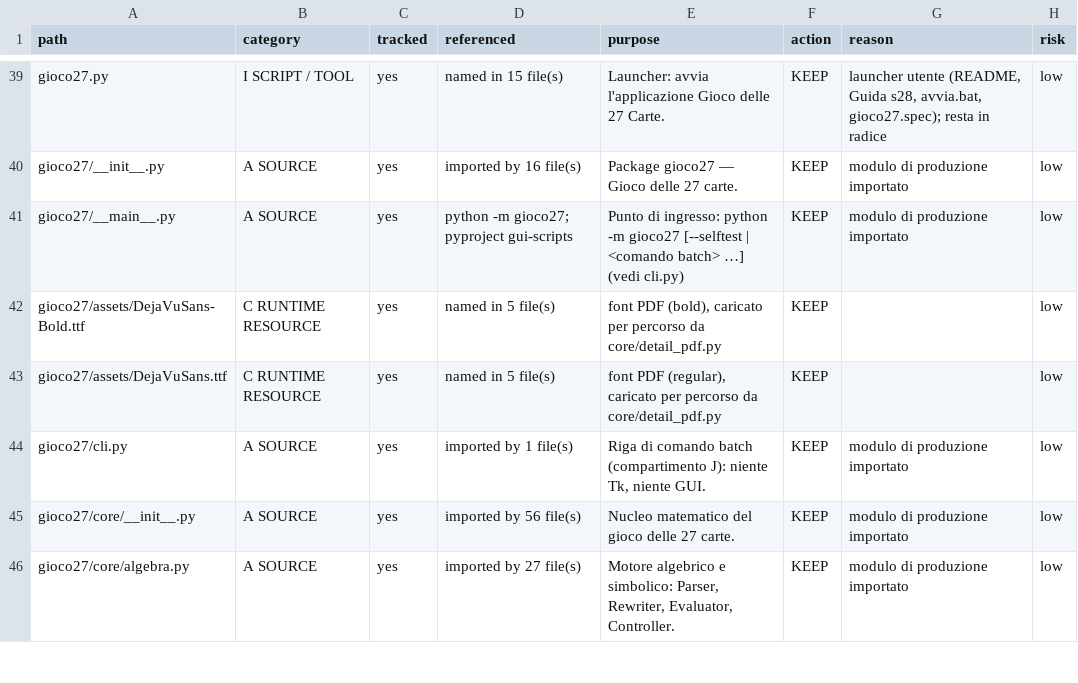
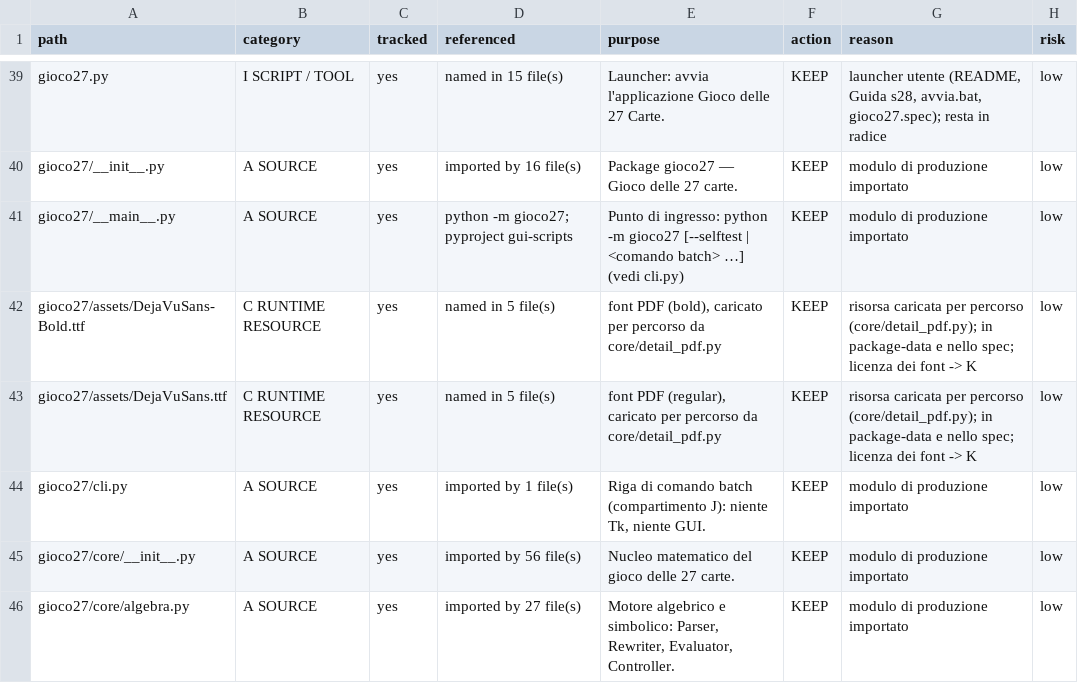
Before and after one commit to maberlanda/27-card-trick-explorer, a CSV file: docs/audits/K0_FILE_INVENTORY.csv, drawn as a sheet; only a part is shown, gaps mark what is left out.

```diff
--- a/docs/audits/K0_FILE_INVENTORY.csv
+++ b/docs/audits/K0_FILE_INVENTORY.csv
@@ -41,4 +41,4 @@ gioco27/__init__.py,A SOURCE,yes,imported by 16 file(s),Package gioco27 — Gioc
 gioco27/__main__.py,A SOURCE,yes,python -m gioco27; pyproject gui-scripts,Punto di ingresso: python -m gioco27  [--selftest | <comando batch> …] (vedi cli.py),KEEP,modulo di produzione importato,low
-gioco27/assets/DejaVuSans-Bold.ttf,C RUNTIME RESOURCE,yes,named in 5 file(s),"font PDF (bold), caricato per percorso da core/detail_pdf.py",KEEP,,low
-gioco27/assets/DejaVuSans.ttf,C RUNTIME RESOURCE,yes,named in 5 file(s),"font PDF (regular), caricato per percorso da core/detail_pdf.py",KEEP,,low
+gioco27/assets/DejaVuSans-Bold.ttf,C RUNTIME RESOURCE,yes,named in 5 file(s),"font PDF (bold), caricato per percorso da core/detail_pdf.py",KEEP,risorsa caricata per percorso (core/detail_pdf.py); in package-data e nello spec; licenza dei font -> K,low
+gioco27/assets/DejaVuSans.ttf,C RUNTIME RESOURCE,yes,named in 5 file(s),"font PDF (regular), caricato per percorso da core/detail_pdf.py",KEEP,risorsa caricata per percorso (core/detail_pdf.py); in package-data e nello spec; licenza dei font -> K,low
 gioco27/cli.py,A SOURCE,yes,imported by 1 file(s),"Riga di comando batch (compartimento J): niente Tk, niente GUI.",KEEP,modulo di produzione importato,low
```
Also changed, not shown: 1 other file.
